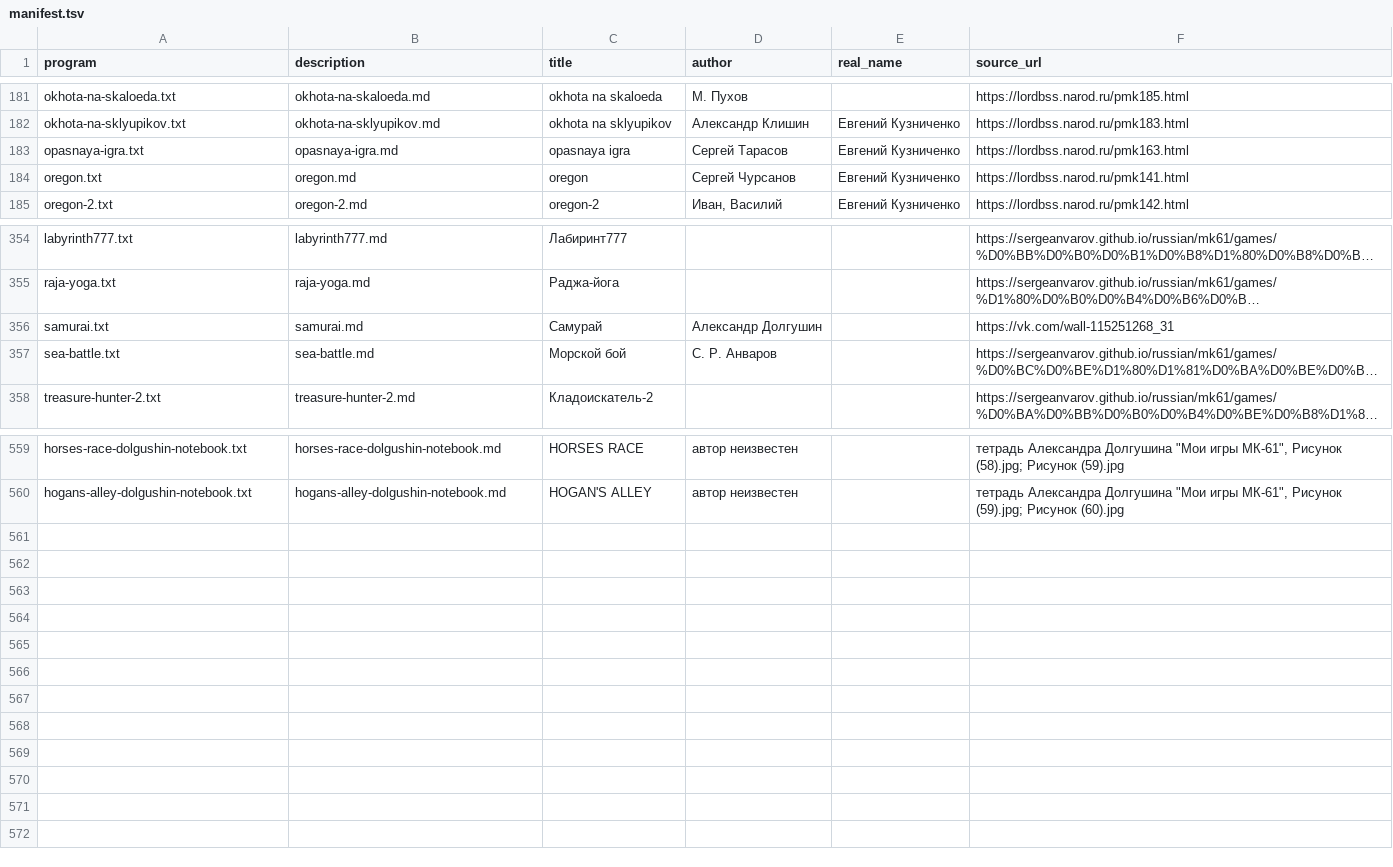
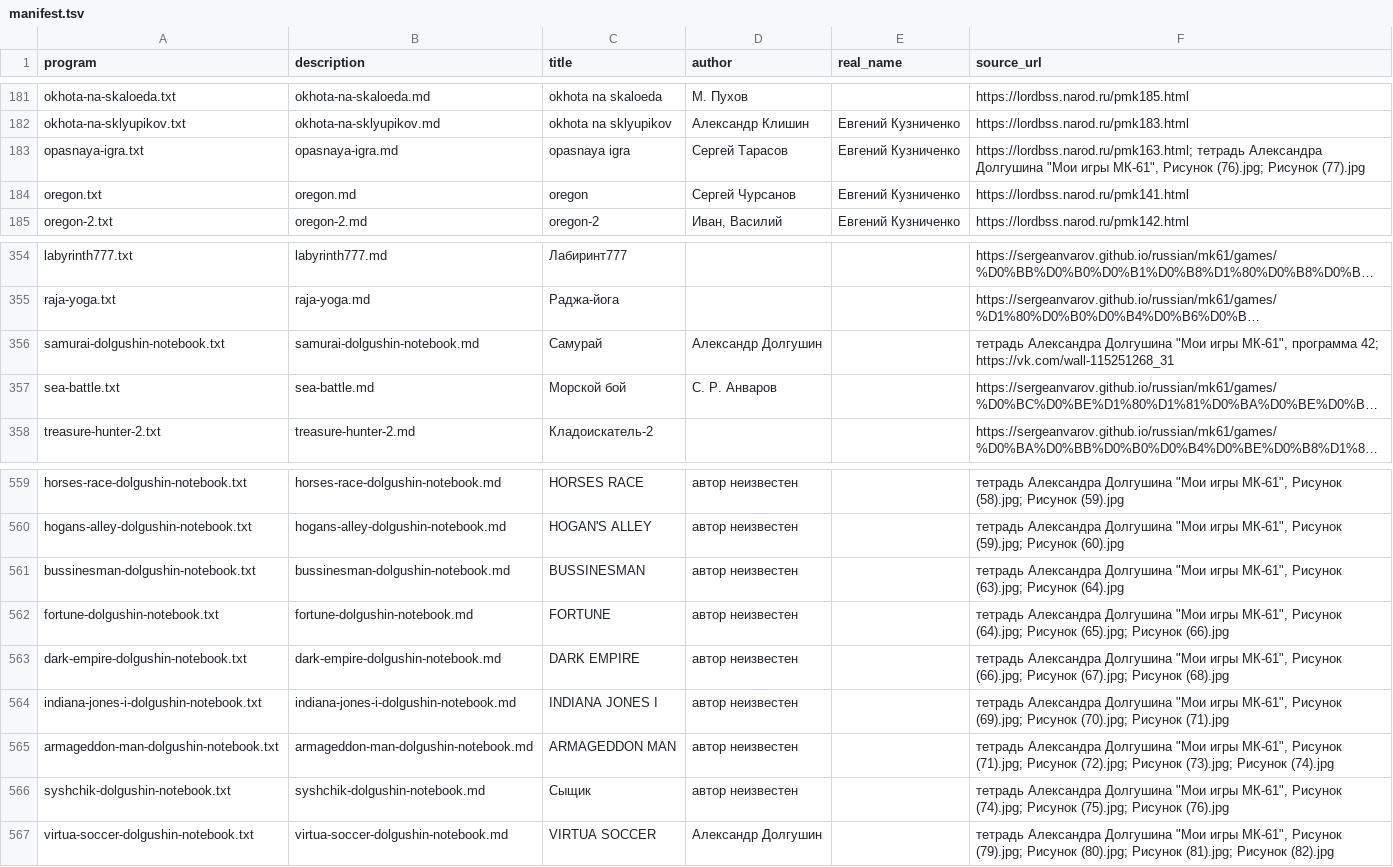
Before and after one commit to bolknote/MKPro, a TSV file: games/manifest.tsv, drawn as a sheet; only a part is shown, gaps mark what is left out; long unchanged cells end in …; the diff names each change by its address in the sheet, - before the commit and + after, or states it on an @@ line.

Commit message:
Add Dolgushin notebook game variants

```diff
--- a/games/manifest.tsv
+++ b/games/manifest.tsv
-F183 (source_url): https://lordbss.narod.ru/pmk163.html
+F183 (source_url): https://lordbss.narod.ru/pmk163.html; тетрадь Александра Долгушина "Мои игры МК-61", Рисунок (76).jpg; Рисунок (77).jpg
-A356 (program): samurai.txt
+A356 (program): samurai-dolgushin-notebook.txt
-B356 (description): samurai.md
+B356 (description): samurai-dolgushin-notebook.md
-F356 (source_url): https://vk.com/wall-115251268_31
+F356 (source_url): тетрадь Александра Долгушина "Мои игры МК-61", программа 42; https://vk.com/wall-115251268_31
+row 561: bussinesman-dolgushin-notebook.txt | bussinesman-dolgushin-notebook.md | BUSSINESMAN | автор неизвестен |  | тетрадь Александра Долгушина "Мои игры МК-61", Рисунок (63).jpg; Рисунок (64).jpg
+row 562: fortune-dolgushin-notebook.txt | fortune-dolgushin-notebook.md | FORTUNE | автор неизвестен |  | тетрадь Александра Долгушина "Мои игры МК-61", Рисунок (64).jpg; Рисунок (65).jpg; Рисунок (66).jpg
+row 563: dark-empire-dolgushin-notebook.txt | dark-empire-dolgushin-notebook.md | DARK EMPIRE | автор неизвестен |  | тетрадь Александра Долгушина "Мои игры МК-61", Рисунок (66).jpg; Рисунок (67).jpg; Рисунок (68).jpg
+row 564: indiana-jones-i-dolgushin-notebook.txt | indiana-jones-i-dolgushin-notebook.md | INDIANA JONES I | автор неизвестен |  | тетрадь Александра Долгушина "Мои игры МК-61", Рисунок (69).jpg; Рисунок (70).jpg; Рисунок (71).jpg
+row 565: armageddon-man-dolgushin-notebook.txt | armageddon-man-dolgushin-notebook.md | ARMAGEDDON MAN | автор неизвестен |  | тетрадь Александра Долгушина "Мои игры МК-61", Рисунок (71).jpg; Рисунок (72).jpg; Рисунок (73).jpg; Рисунок (74).jpg
+row 566: syshchik-dolgushin-notebook.txt | syshchik-dolgushin-notebook.md | Сыщик | автор неизвестен |  | тетрадь Александра Долгушина "Мои игры МК-61", Рисунок (74).jpg; Рисунок (75).jpg; Рисунок (76).jpg
+row 567: virtua-soccer-dolgushin-notebook.txt | virtua-soccer-dolgushin-notebook.md | VIRTUA SOCCER | Александр Долгушин |  | тетрадь Александра Долгушина "Мои игры МК-61", Рисунок (79).jpg; Рисунок (80).jpg; Рисунок (81).jpg; Рисунок (82).jpg
```
Also changed, not shown: 24 other files.
